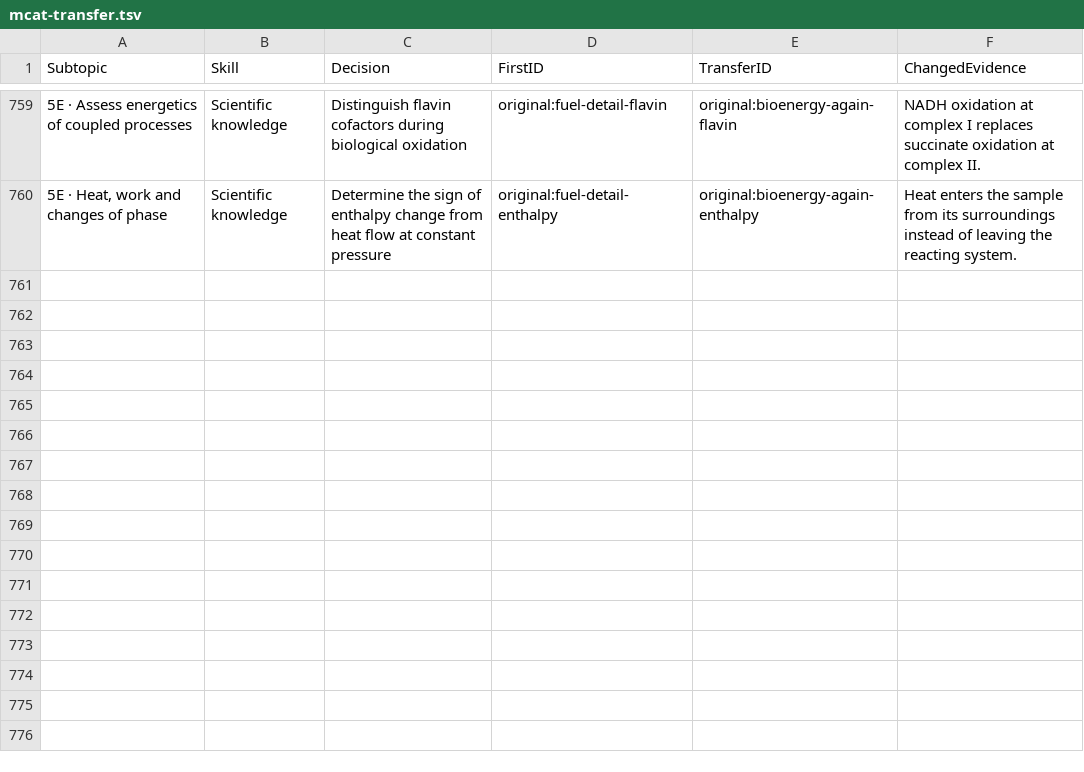
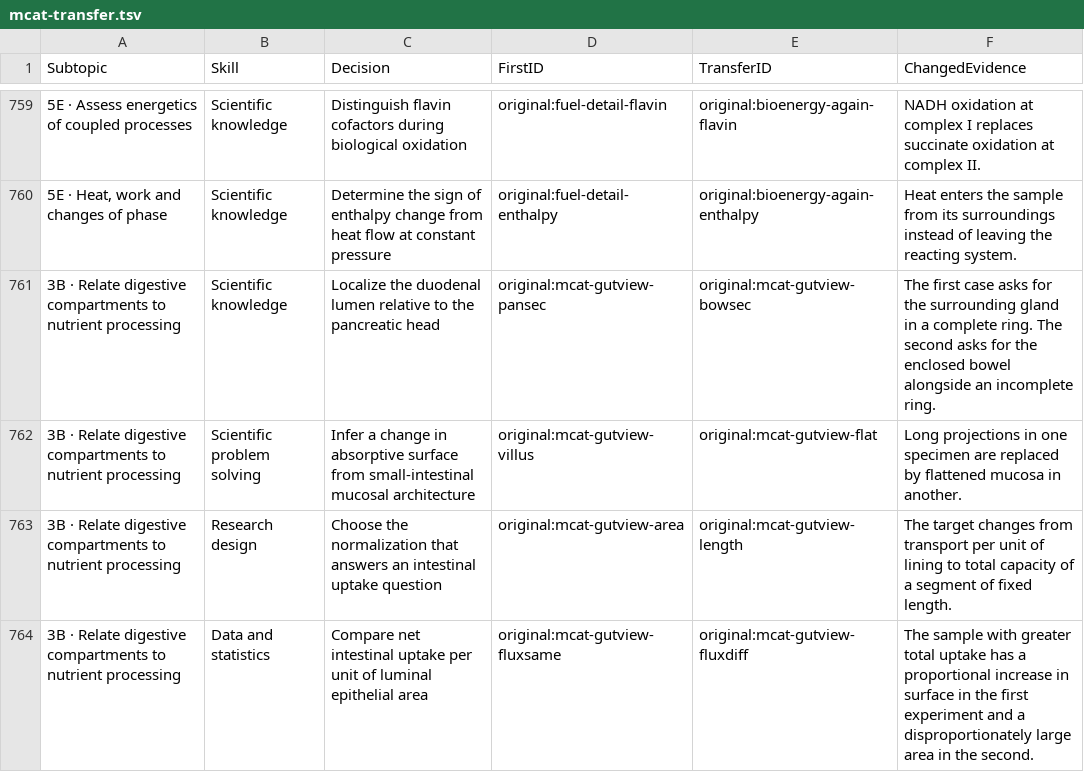
Before and after one commit to bionicles/anki, a TSV file: decks/mcat-usmle/mcat-transfer.tsv, drawn as a sheet; only a part is shown, gaps mark what is left out.

```diff
--- a/decks/mcat-usmle/mcat-transfer.tsv
+++ b/decks/mcat-usmle/mcat-transfer.tsv
@@ -760 +760,5 @@ Subtopic	Skill	Decision	FirstID	TransferID	ChangedEvidence
 5E · Heat, work and changes of phase	Scientific knowledge	Determine the sign of enthalpy change from heat flow at constant pressure	original:fuel-detail-enthalpy	original:bioenergy-again-enthalpy	Heat enters the sample from its surroundings instead of leaving the reacting system.
+3B · Relate digestive compartments to nutrient processing	Scientific knowledge	Localize the duodenal lumen relative to the pancreatic head	original:mcat-gutview-pansec	original:mcat-gutview-bowsec	The first case asks for the surrounding gland in a complete ring. The second asks for the enclosed bowel alongside an incomplete ring.
+3B · Relate digestive compartments to nutrient processing	Scientific problem solving	Infer a change in absorptive surface from small-intestinal mucosal architecture	original:mcat-gutview-villus	original:mcat-gutview-flat	Long projections in one specimen are replaced by flattened mucosa in another.
+3B · Relate digestive compartments to nutrient processing	Research design	Choose the normalization that answers an intestinal uptake question	original:mcat-gutview-area	original:mcat-gutview-length	The target changes from transport per unit of lining to total capacity of a segment of fixed length.
+3B · Relate digestive compartments to nutrient processing	Data and statistics	Compare net intestinal uptake per unit of luminal epithelial area	original:mcat-gutview-fluxsame	original:mcat-gutview-fluxdiff	The sample with greater total uptake has a proportional increase in surface in the first experiment and a disproportionately large area in the second.
```
Also changed, not shown: decks/mcat-usmle/imaging.tsv, decks/mcat-usmle/step-families.tsv, 12 other files.
